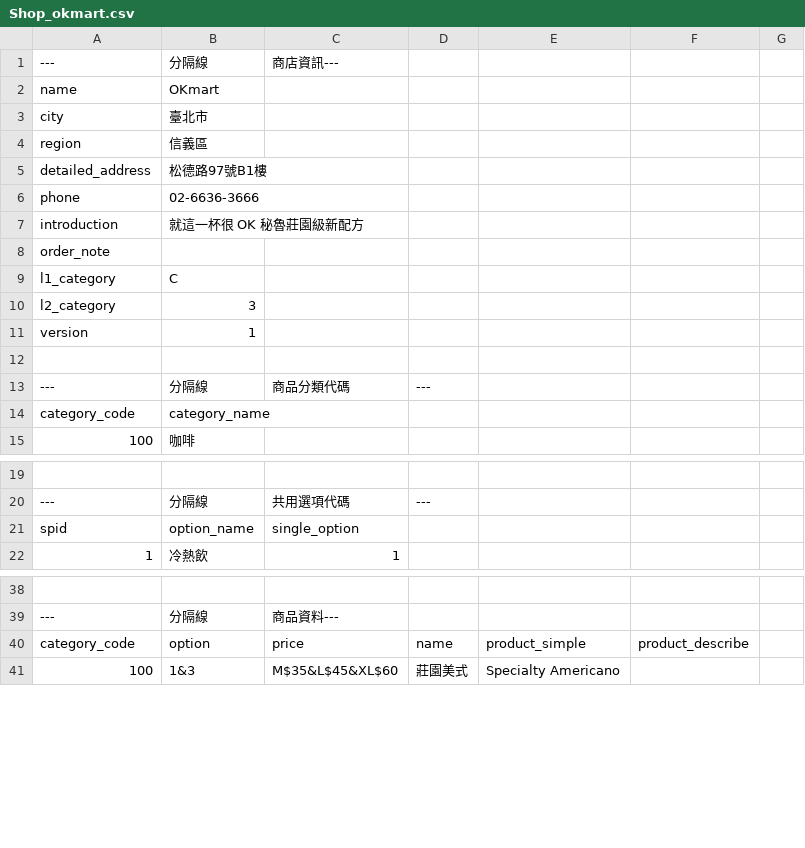
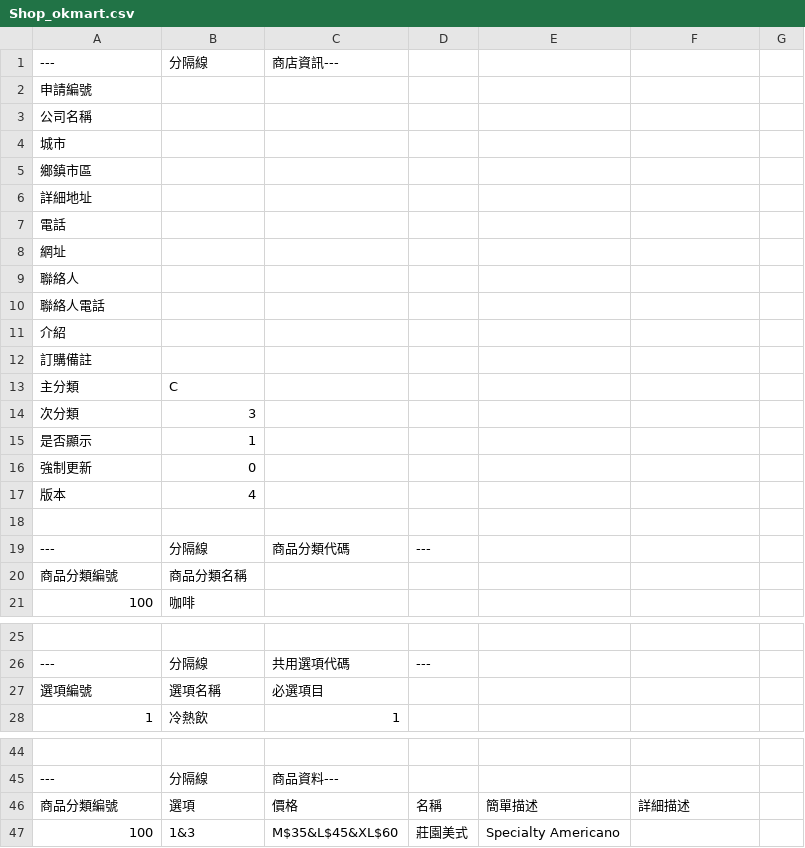
Before and after one commit to kt71020/Grap, a CSV file: OKmark/Shop_okmart.csv, drawn as a sheet; only a part is shown, gaps mark what is left out; removed rows and columns are numbered as before the commit, all else as after; the diff covers the shown part only; the diff names each change by its address in the sheet, - before the commit and + after, or states it on an @@ line.

Commit message:
data

```diff
--- a/OKmark/Shop_okmart.csv
+++ b/OKmark/Shop_okmart.csv
-row 2: name | OKmart
-row 3: city | 臺北市
-row 4: region | 信義區
-row 5: detailed_address | 松德路97號B1樓
-row 6: phone | 02-6636-3666
-row 7: introduction | 就這一杯很 OK 秘魯莊園級新配方
-A2: order_note
+A2: 申請編號
-row 9: l1_category | C
-row 10: l2_category | 3
-row 11: version | 1
+row 3: 公司名稱
+row 4: 城市
+row 5: 鄉鎮市區
+row 6: 詳細地址
+row 7: 電話
+row 8: 網址
+row 9: 聯絡人
+row 10: 聯絡人電話
+row 11: 介紹
+row 12: 訂購備註
+row 13: 主分類 | C
+row 14: 次分類 | 3
+row 15: 是否顯示 | 1
+row 16: 強制更新 | 0
+row 17: 版本 | 4
-row 14: category_code | category_name
+row 20: 商品分類編號 | 商品分類名稱
-row 21: spid | option_name | single_option
+row 27: 選項編號 | 選項名稱 | 必選項目
-row 40: category_code | option | price | name | product_simple | product_describe
+row 46: 商品分類編號 | 選項 | 價格 | 名稱 | 簡單描述 | 詳細描述
```
Also changed, not shown: 1 added row, 1 removed row and 13 edited cells elsewhere in this file, FamilyMart/Shop_family.csv, 目錄/台北市/士林區/利豐便當.csv, 36 other files.
